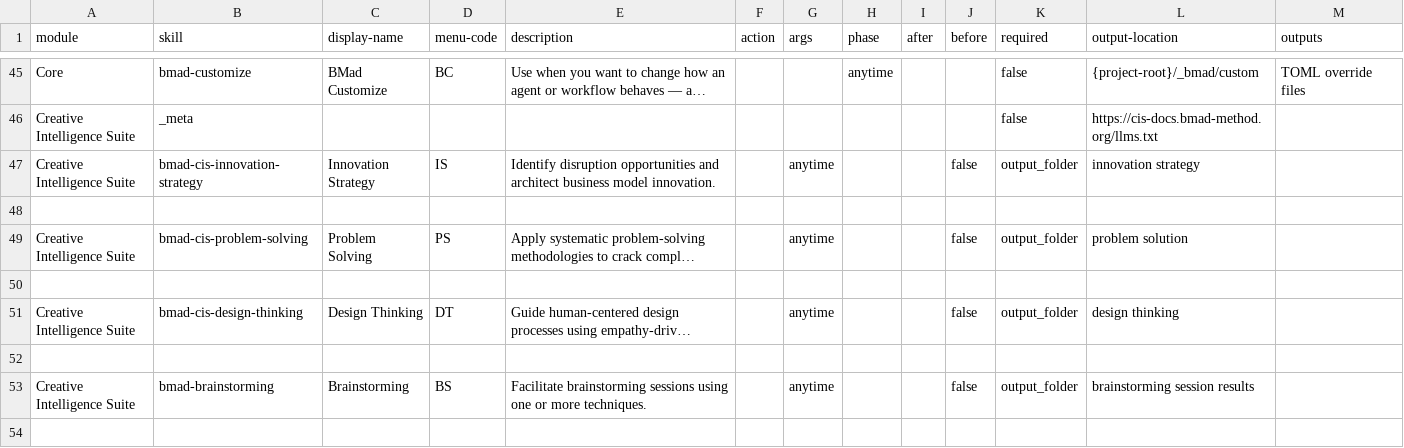
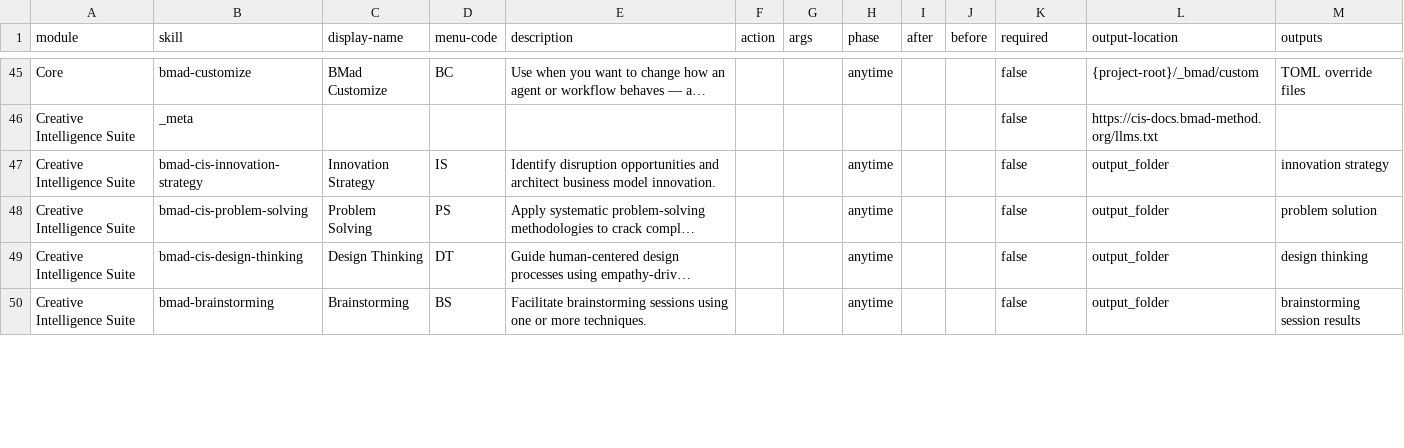
Before and after one commit to Hexalith/Hexalith.Folders, a CSV file: _bmad/_config/bmad-help.csv, drawn as a sheet; only a part is shown, gaps mark what is left out; long unchanged cells end in …; removed rows and columns are numbered as before the commit, all else as after; the diff covers the shown part only; the diff names each change by its address in the sheet, - before the commit and + after, or states it on an @@ line.

```diff
--- a/_bmad/_config/bmad-help.csv
+++ b/_bmad/_config/bmad-help.csv
-G47 (args): anytime
+G47 (args): (empty)
-H47 (phase): (empty)
+H47 (phase): anytime
-J47 (before): false
+J47 (before): (empty)
-K47 (required): output_folder
+K47 (required): false
-L47 (output-location): innovation strategy
+L47 (output-location): output_folder
-M47 (outputs): (empty)
+M47 (outputs): innovation strategy
-row 48: (empty)
-G48 (args): anytime
+G48 (args): (empty)
-H48 (phase): (empty)
+H48 (phase): anytime
-J48 (before): false
+J48 (before): (empty)
-K48 (required): output_folder
+K48 (required): false
-L48 (output-location): problem solution
+L48 (output-location): output_folder
-M48 (outputs): (empty)
+M48 (outputs): problem solution
-row 50: (empty)
-G49 (args): anytime
+G49 (args): (empty)
-H49 (phase): (empty)
+H49 (phase): anytime
-J49 (before): false
+J49 (before): (empty)
-K49 (required): output_folder
+K49 (required): false
-L49 (output-location): design thinking
+L49 (output-location): output_folder
-M49 (outputs): (empty)
+M49 (outputs): design thinking
-row 52: (empty)
-G50 (args): anytime
+G50 (args): (empty)
-H50 (phase): (empty)
+H50 (phase): anytime
-J50 (before): false
+J50 (before): (empty)
-K50 (required): output_folder
+K50 (required): false
-L50 (output-location): brainstorming session results
+L50 (output-location): output_folder
-M50 (outputs): (empty)
+M50 (outputs): brainstorming session results
-row 54: (empty)
```
Also changed, not shown: 1 added row, 10 removed rows and 65 edited cells elsewhere in this file, _bmad/_config/files-manifest.csv, _bmad/cis/module-help.csv, 13 other files.
